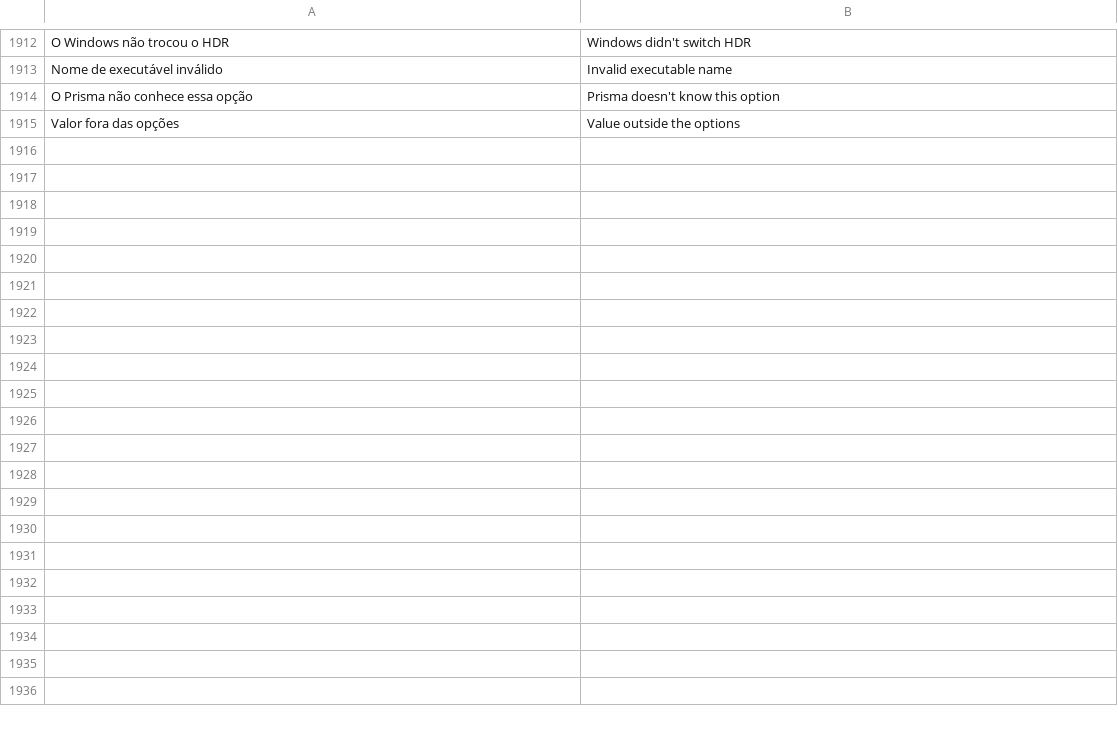
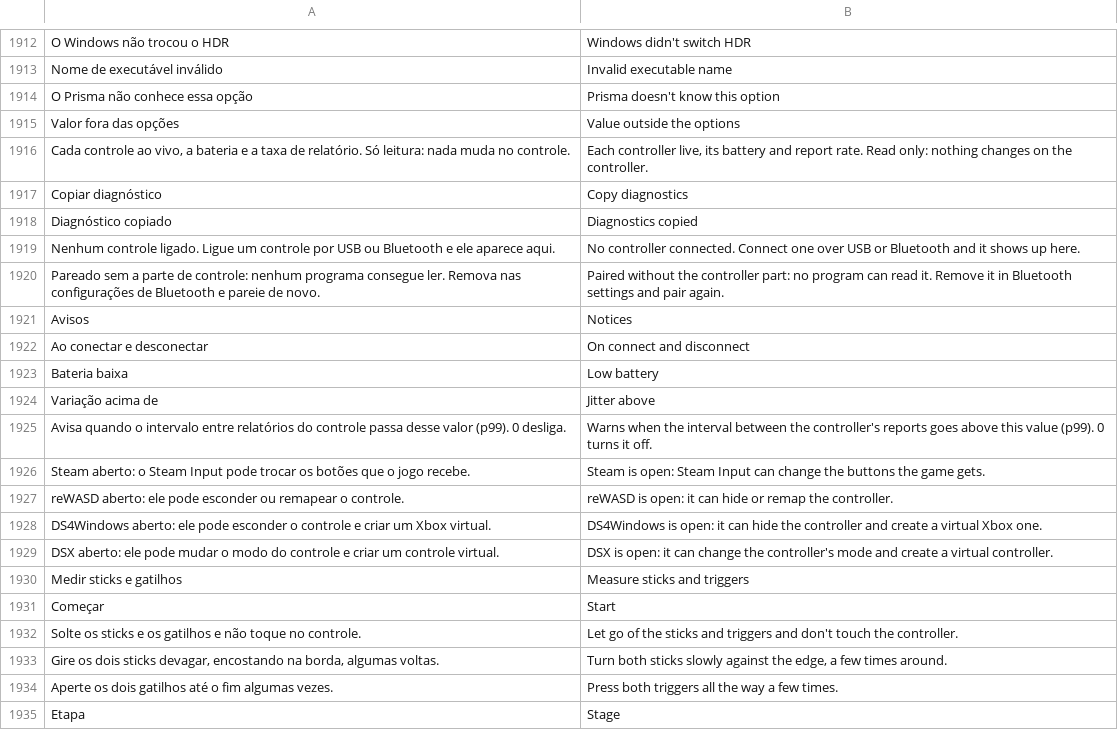
Before and after one commit to maliquem/Prisma, a TSV file: res/en.tsv, drawn as a sheet; only a part is shown, gaps mark what is left out; the diff covers the shown part only; the diff names each change by its address in the sheet, - before the commit and + after, or states it on an @@ line.

```diff
--- a/res/en.tsv
+++ b/res/en.tsv
+row 1916: Cada controle ao vivo, a bateria e a taxa de relatório. Só leitura: nada muda no controle. | Each controller live, its battery and report rate. Read only: nothing changes on the controller.
+row 1917: Copiar diagnóstico | Copy diagnostics
+row 1918: Diagnóstico copiado | Diagnostics copied
+row 1919: Nenhum controle ligado. Ligue um controle por USB ou Bluetooth e ele aparece aqui. | No controller connected. Connect one over USB or Bluetooth and it shows up here.
+row 1920: Pareado sem a parte de controle: nenhum programa consegue ler. Remova nas configurações de Bluetooth e pareie de novo. | Paired without the controller part: no program can read it. Remove it in Bluetooth settings and pair again.
+row 1921: Avisos | Notices
+row 1922: Ao conectar e desconectar | On connect and disconnect
+row 1923: Bateria baixa | Low battery
+row 1924: Variação acima de | Jitter above
+row 1925: Avisa quando o intervalo entre relatórios do controle passa desse valor (p99). 0 desliga. | Warns when the interval between the controller's reports goes above this value (p99). 0 turns it off.
+row 1926: Steam aberto: o Steam Input pode trocar os botões que o jogo recebe. | Steam is open: Steam Input can change the buttons the game gets.
+row 1927: reWASD aberto: ele pode esconder ou remapear o controle. | reWASD is open: it can hide or remap the controller.
+row 1928: DS4Windows aberto: ele pode esconder o controle e criar um Xbox virtual. | DS4Windows is open: it can hide the controller and create a virtual Xbox one.
+row 1929: DSX aberto: ele pode mudar o modo do controle e criar um controle virtual. | DSX is open: it can change the controller's mode and create a virtual controller.
+row 1930: Medir sticks e gatilhos | Measure sticks and triggers
+row 1931: Começar | Start
+row 1932: Solte os sticks e os gatilhos e não toque no controle. | Let go of the sticks and triggers and don't touch the controller.
+row 1933: Gire os dois sticks devagar, encostando na borda, algumas voltas. | Turn both sticks slowly against the edge, a few times around.
+row 1934: Aperte os dois gatilhos até o fim algumas vezes. | Press both triggers all the way a few times.
+row 1935: Etapa | Stage
```
Also changed, not shown: 32 added rows elsewhere in this file, res/es.tsv, res/ru.tsv, 21 other files.
